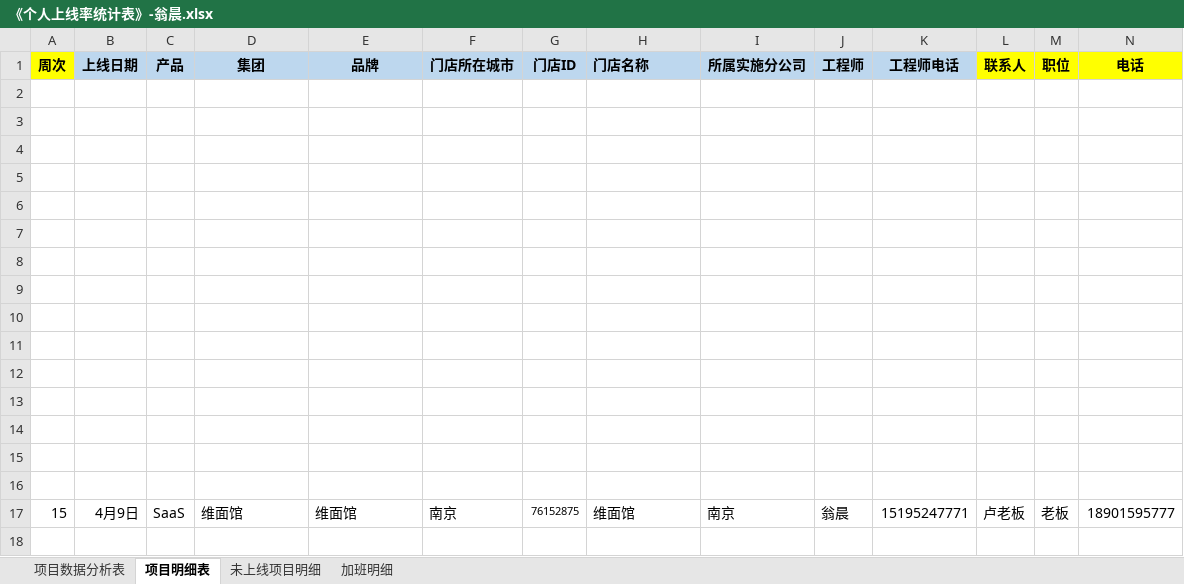
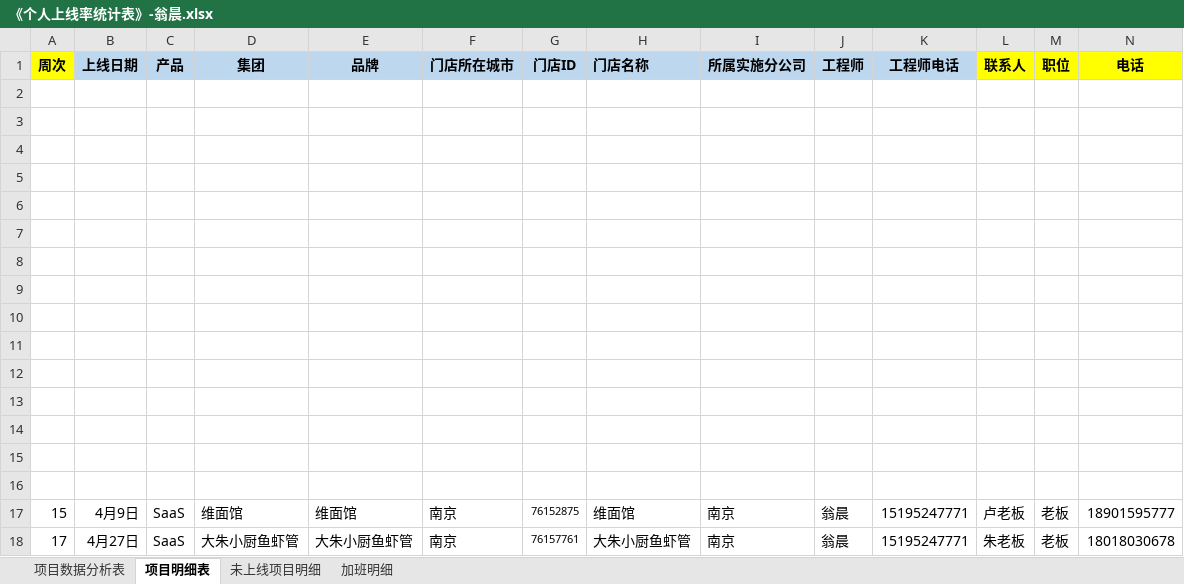
Before and after one commit to zhanglei601396810/NanJing, an Excel workbook: 周数据/《个人上线率统计表》-翁晨.xlsx, sheet 项目明细表, drawn as a sheet; only a part is shown; values as stored, in another font and other column widths than the file's, no borders; rows hold the shown columns only; the diff names each change by its address in the sheet, - before the commit and + after, or states it on an @@ line.

```diff
--- a/周数据/《个人上线率统计表》-翁晨.xlsx (sheet 项目明细表)
+++ b/周数据/《个人上线率统计表》-翁晨.xlsx (sheet 项目明细表)
+row 18: 17 | 4月27日 | SaaS | 大朱小厨鱼虾管 | 大朱小厨鱼虾管 | 南京 | 76157761 | 大朱小厨鱼虾管 | 南京 | 翁晨 | 15195247771 | 朱老板 | 老板 | 18018030678
```
Also changed, not shown: sheet 项目数据分析表, sheet 未上线项目明细, sheet 加班明细, 17 other files.
